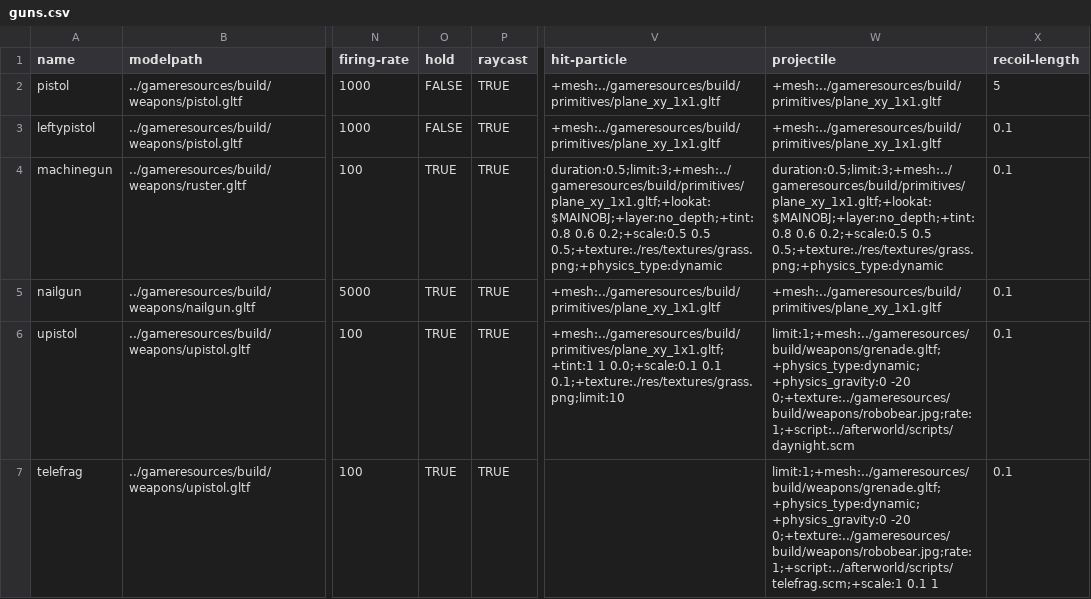
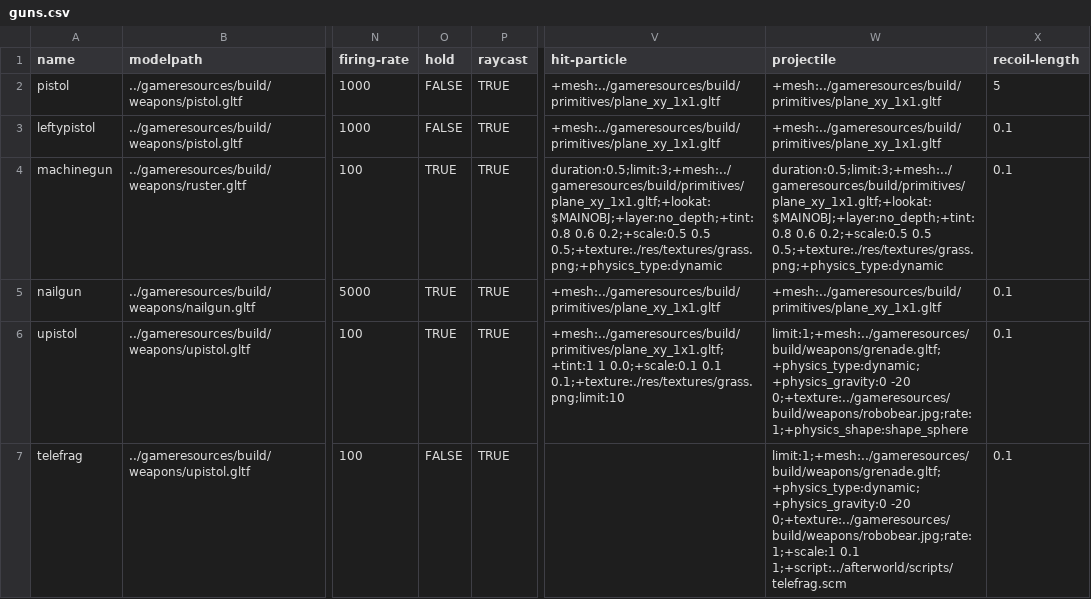
Before and after one commit to BradfordMedeiros/afterworld, a CSV file: data/guns.csv, drawn as a sheet; only a part is shown, gaps mark what is left out; the diff covers the shown part only; the diff names each change by its address in the sheet, - before the commit and + after, or states it on an @@ line.

```diff
--- a/data/guns.csv
+++ b/data/guns.csv
-W6 (projectile): limit:1;+mesh:../gameresources/build/weapons/grenade.gltf;+physics_type:dynamic;+physics_gravity:0 -20 0;+texture:../gameresources/build/weapons/robobear.jpg;rate:1;+script:../afterworld/scripts/daynight.scm
+W6 (projectile): limit:1;+mesh:../gameresources/build/weapons/grenade.gltf;+physics_type:dynamic;+physics_gravity:0 -20 0;+texture:../gameresources/build/weapons/robobear.jpg;rate:1;+physics_shape:shape_sphere
-O7 (hold): TRUE
+O7 (hold): FALSE
-W7 (projectile): limit:1;+mesh:../gameresources/build/weapons/grenade.gltf;+physics_type:dynamic;+physics_gravity:0 -20 0;+texture:../gameresources/build/weapons/robobear.jpg;rate:1;+script:../afterworld/scripts/telefrag.scm;+scale:1 0.1 1
+W7 (projectile): limit:1;+mesh:../gameresources/build/weapons/grenade.gltf;+physics_type:dynamic;+physics_gravity:0 -20 0;+texture:../gameresources/build/weapons/robobear.jpg;rate:1;+scale:1 0.1 1;+script:../afterworld/scripts/telefrag.scm
```
Also changed, not shown: 1 added row elsewhere in this file.
